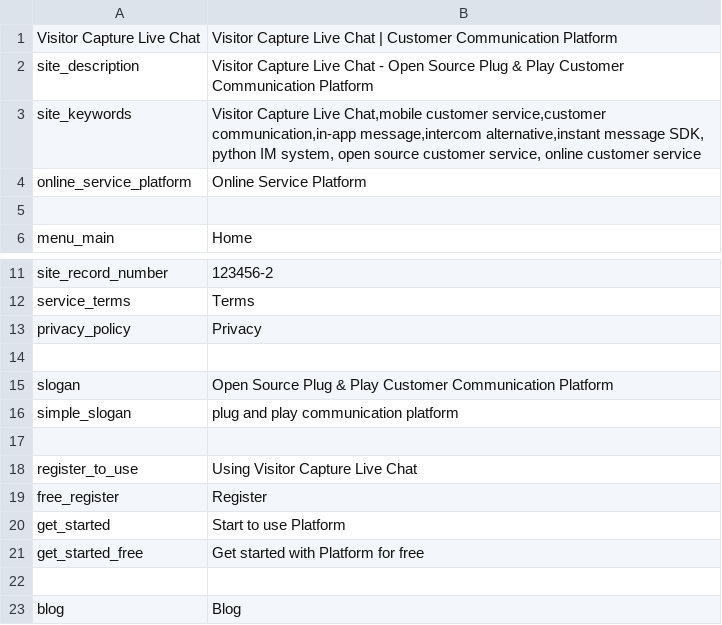
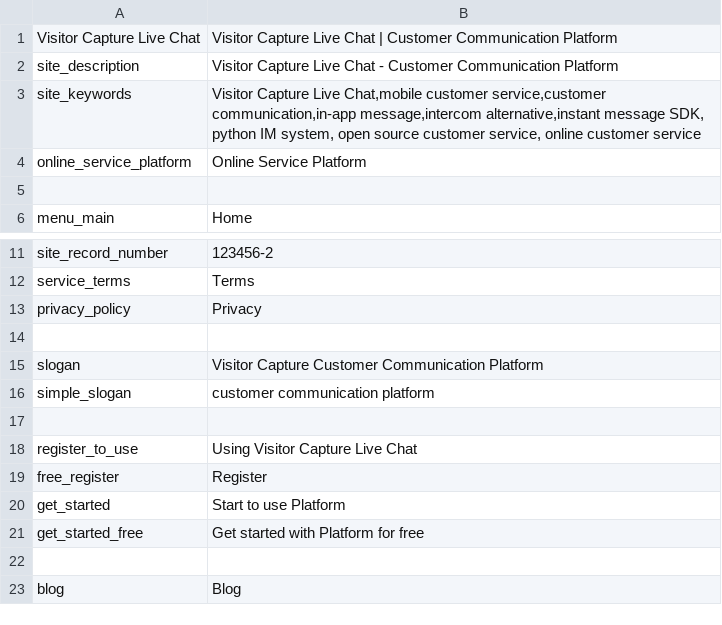
Before and after one commit to proguru58/visitorcapture-livechat, a CSV file: ppmessage/pphome/i18n/en_US.csv, drawn as a sheet; only a part is shown, gaps mark what is left out.

Commit message:
wording changes

```diff
--- a/ppmessage/pphome/i18n/en_US.csv
+++ b/ppmessage/pphome/i18n/en_US.csv
@@ -1,3 +1,3 @@
 "Visitor Capture Live Chat","Visitor Capture Live Chat | Customer Communication Platform"
-"site_description","Visitor Capture Live Chat - Open Source Plug & Play Customer Communication Platform"
+"site_description","Visitor Capture Live Chat - Customer Communication Platform"
 "site_keywords","Visitor Capture Live Chat,mobile customer service,customer communication,in-app message,intercom alternative,instant message SDK, python IM system, open source customer service, online customer service"
@@ -14,4 +14,4 @@
 
-"slogan","Open Source Plug & Play Customer Communication Platform"
-"simple_slogan","plug and play communication platform"
+"slogan","Visitor Capture Customer Communication Platform"
+"simple_slogan","customer communication platform"
 
```
